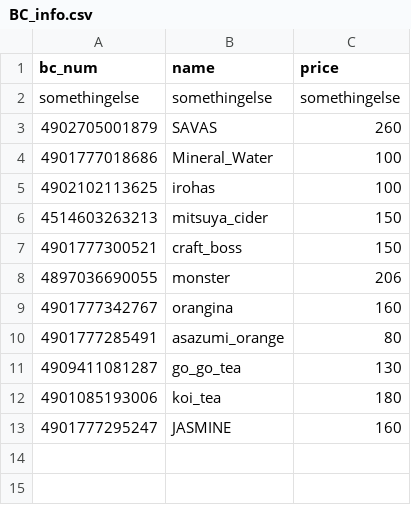
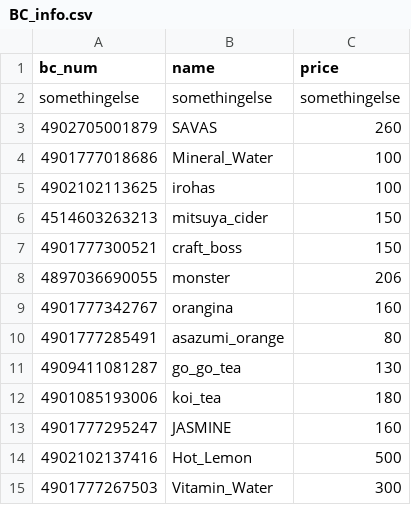
Before and after one commit to kaorisugi/Team-Dragon, a CSV file: Self_cash_register_BC/names_prices/BC_info.csv, drawn as a sheet.

```diff
--- a/Self_cash_register_BC/names_prices/BC_info.csv
+++ b/Self_cash_register_BC/names_prices/BC_info.csv
@@ -13 +13,3 @@ somethingelse, somethingelse, somethingelse
 4901777295247, JASMINE, 160
+4902102137416, Hot_Lemon, 500
+4901777267503, Vitamin_Water, 300
```
Also changed, not shown: 5 other files.
